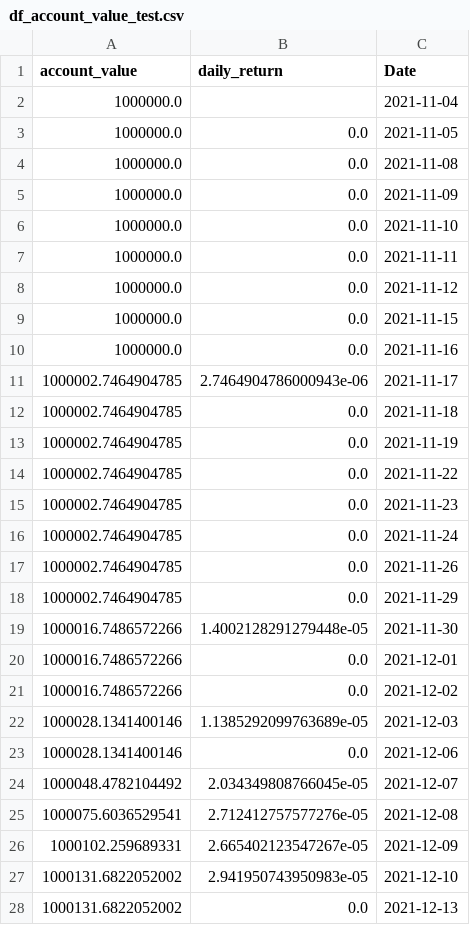
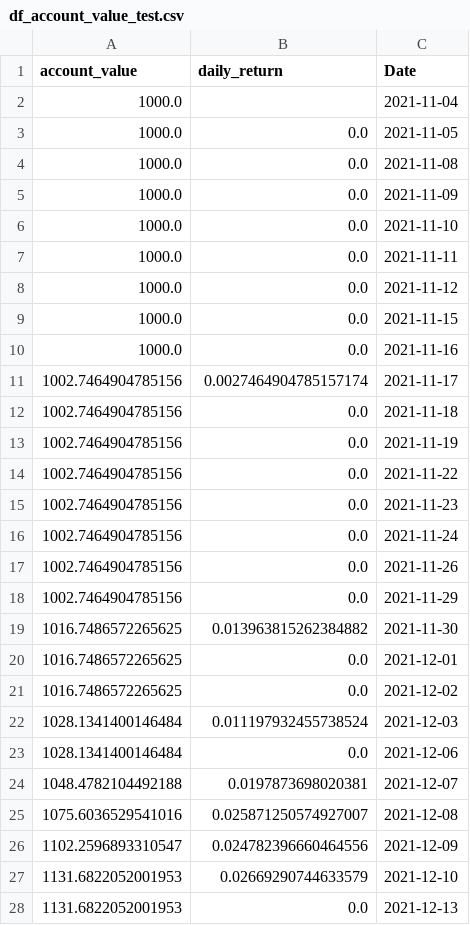
Before and after one commit to andeceneu4more/rl-stoks-pick, a CSV file: results/adrian/stage-1/model-68/df_account_value_test.csv, drawn as a sheet; only a part is shown; the diff covers the shown part only.

```diff
--- a/results/adrian/stage-1/model-68/df_account_value_test.csv
+++ b/results/adrian/stage-1/model-68/df_account_value_test.csv
@@ -1,28 +1,28 @@
 account_value,daily_return,Date
-1000000.0,,2021-11-04
-1000000.0,0.0,2021-11-05
-1000000.0,0.0,2021-11-08
-1000000.0,0.0,2021-11-09
-1000000.0,0.0,2021-11-10
-1000000.0,0.0,2021-11-11
-1000000.0,0.0,2021-11-12
-1000000.0,0.0,2021-11-15
-1000000.0,0.0,2021-11-16
-1000002.7464904785,2.7464904786000943e-06,2021-11-17
-1000002.7464904785,0.0,2021-11-18
-1000002.7464904785,0.0,2021-11-19
-1000002.7464904785,0.0,2021-11-22
-1000002.7464904785,0.0,2021-11-23
-1000002.7464904785,0.0,2021-11-24
-1000002.7464904785,0.0,2021-11-26
-1000002.7464904785,0.0,2021-11-29
-1000016.7486572266,1.4002128291279448e-05,2021-11-30
-1000016.7486572266,0.0,2021-12-01
-1000016.7486572266,0.0,2021-12-02
-1000028.1341400146,1.1385292099763689e-05,2021-12-03
-1000028.1341400146,0.0,2021-12-06
-1000048.4782104492,2.034349808766045e-05,2021-12-07
-1000075.6036529541,2.712412757577276e-05,2021-12-08
-1000102.259689331,2.665402123547267e-05,2021-12-09
-1000131.6822052002,2.941950743950983e-05,2021-12-10
-1000131.6822052002,0.0,2021-12-13
+1000.0,,2021-11-04
+1000.0,0.0,2021-11-05
+1000.0,0.0,2021-11-08
+1000.0,0.0,2021-11-09
+1000.0,0.0,2021-11-10
+1000.0,0.0,2021-11-11
+1000.0,0.0,2021-11-12
+1000.0,0.0,2021-11-15
+1000.0,0.0,2021-11-16
+1002.7464904785156,0.0027464904785157174,2021-11-17
+1002.7464904785156,0.0,2021-11-18
+1002.7464904785156,0.0,2021-11-19
+1002.7464904785156,0.0,2021-11-22
+1002.7464904785156,0.0,2021-11-23
+1002.7464904785156,0.0,2021-11-24
+1002.7464904785156,0.0,2021-11-26
+1002.7464904785156,0.0,2021-11-29
+1016.7486572265625,0.013963815262384882,2021-11-30
+1016.7486572265625,0.0,2021-12-01
+1016.7486572265625,0.0,2021-12-02
+1028.1341400146484,0.011197932455738524,2021-12-03
+1028.1341400146484,0.0,2021-12-06
+1048.4782104492188,0.0197873698020381,2021-12-07
+1075.6036529541016,0.025871250574927007,2021-12-08
+1102.2596893310547,0.024782396660464556,2021-12-09
+1131.6822052001953,0.02669290744633579,2021-12-10
+1131.6822052001953,0.0,2021-12-13
```
Also changed, not shown: 141 edited cells elsewhere in this file, results/adrian/stage-1/model-2/df_account_value_test.csv, results/adrian/stage-1/model-2/df_account_value_validation.csv, 13 other files.
